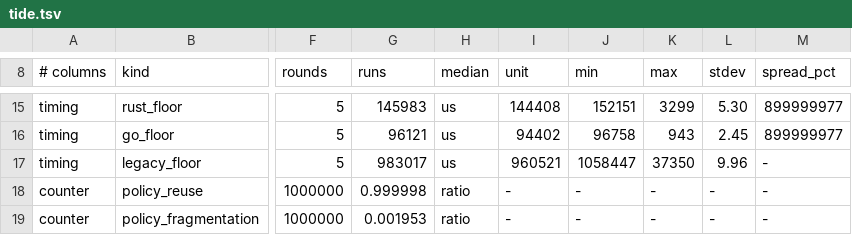
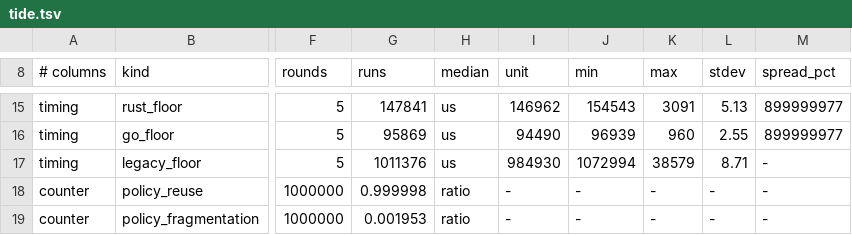
Before and after one commit to QuarkLangCommunity/QuarkLangQkc, a TSV file: spec/bench/tide.tsv, drawn as a sheet; only a part is shown, gaps mark what is left out; the diff covers the shown part only; the diff names each change by its address in the sheet, - before the commit and + after, or states it on an @@ line.

```diff
--- a/spec/bench/tide.tsv
+++ b/spec/bench/tide.tsv
-G15 (runs): 145983
+G15 (runs): 147841
-I15 (unit): 144408
+I15 (unit): 146962
-J15 (min): 152151
+J15 (min): 154543
-K15 (max): 3299
+K15 (max): 3091
-L15 (stdev): 5.30
+L15 (stdev): 5.13
-G16 (runs): 96121
+G16 (runs): 95869
-I16 (unit): 94402
+I16 (unit): 94490
-J16 (min): 96758
+J16 (min): 96939
-K16 (max): 943
+K16 (max): 960
-L16 (stdev): 2.45
+L16 (stdev): 2.55
-G17 (runs): 983017
+G17 (runs): 1011376
-I17 (unit): 960521
+I17 (unit): 984930
-J17 (min): 1058447
+J17 (min): 1072994
-K17 (max): 37350
+K17 (max): 38579
-L17 (stdev): 9.96
+L17 (stdev): 8.71
```
Also changed, not shown: 30 edited cells elsewhere in this file, 7 other files.
